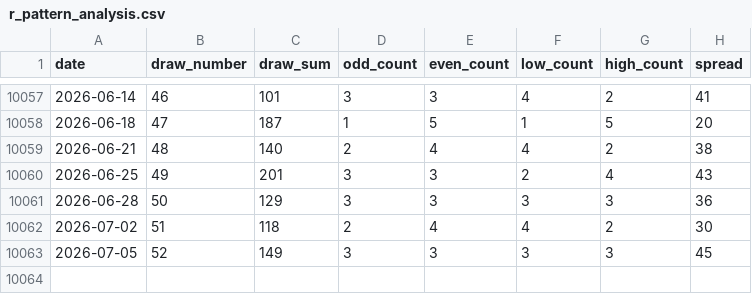
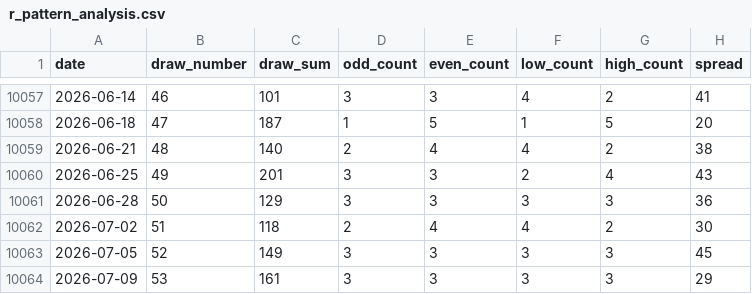
Before and after one commit to SATananov/lottery-probability-model, a CSV file: reports/r/r_pattern_analysis.csv, drawn as a sheet; only a part is shown, gaps mark what is left out.

```diff
--- a/reports/r/r_pattern_analysis.csv
+++ b/reports/r/r_pattern_analysis.csv
@@ -10063 +10063,2 @@
 "2026-07-05",52,149,3,3,3,3,45
+"2026-07-09",53,161,3,3,3,3,29
```
Also changed, not shown: reports/r/r_draw_sum_history.csv, reports/r/r_frequency_statistics.csv, 46 other files.
